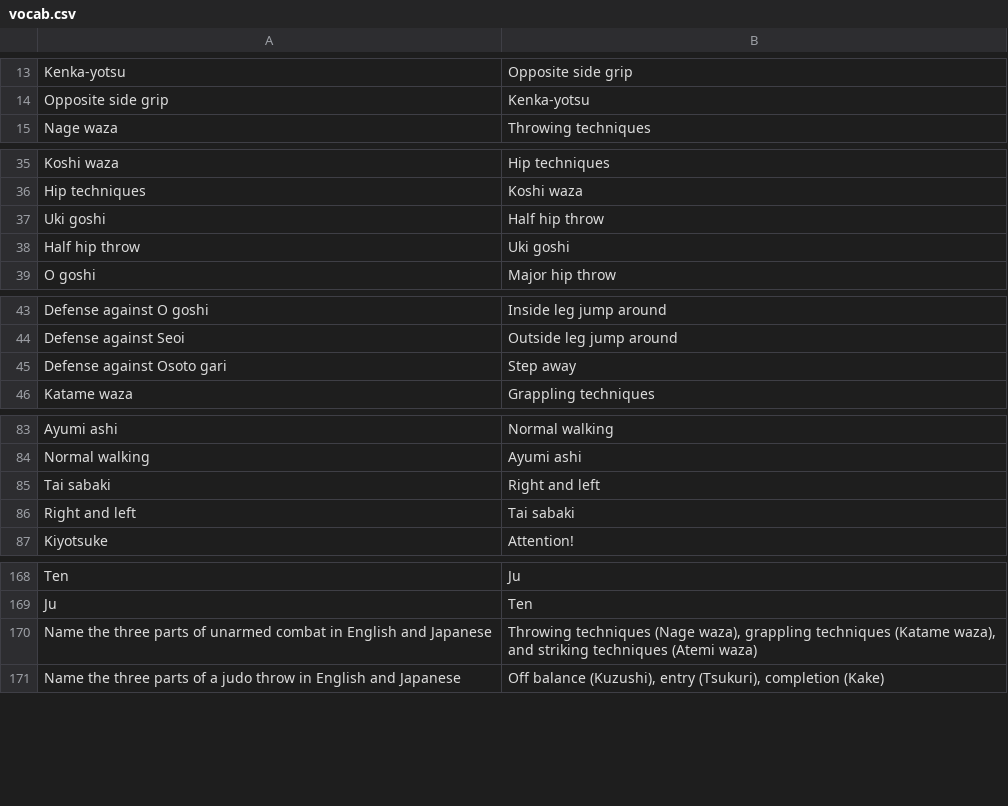
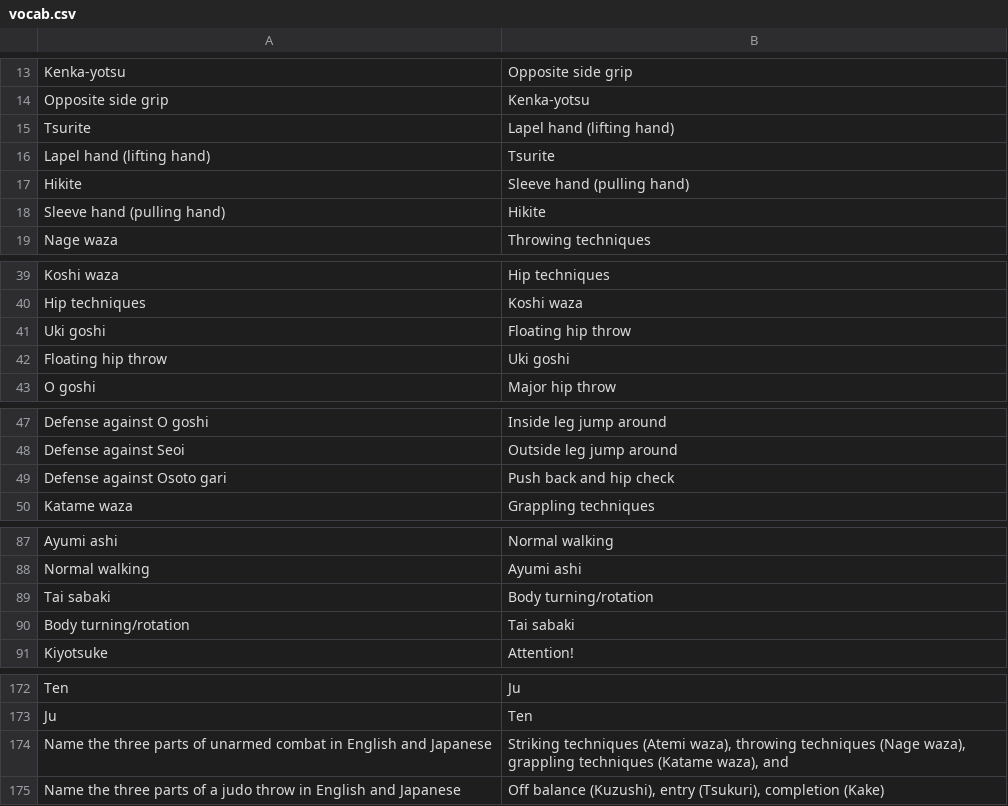
Before and after one commit to grayboywilliams/judo-flashcards, a CSV file: study/gokyu/vocab.csv, drawn as a sheet; only a part is shown, gaps mark what is left out.

```diff
--- a/study/gokyu/vocab.csv
+++ b/study/gokyu/vocab.csv
@@ -14,2 +14,6 @@ Kenka-yotsu,Opposite side grip
 Opposite side grip,Kenka-yotsu
+Tsurite,Lapel hand (lifting hand)
+Lapel hand (lifting hand),Tsurite
+Hikite,Sleeve hand (pulling hand)
+Sleeve hand (pulling hand),Hikite
 Nage waza,Throwing techniques
@@ -36,4 +40,4 @@ Koshi waza,Hip techniques
 Hip techniques,Koshi waza
-Uki goshi,Half hip throw
-Half hip throw,Uki goshi
+Uki goshi,Floating hip throw
+Floating hip throw,Uki goshi
 O goshi,Major hip throw
@@ -44,3 +48,3 @@ Defense against O goshi,Inside leg jump around
 Defense against Seoi,Outside leg jump around
-Defense against Osoto gari,Step away
+Defense against Osoto gari,Push back and hip check
 Katame waza,Grappling techniques
@@ -84,4 +88,4 @@ Ayumi ashi,Normal walking
 Normal walking,Ayumi ashi
-Tai sabaki,Right and left
-Right and left,Tai sabaki
+Tai sabaki,Body turning/rotation
+Body turning/rotation,Tai sabaki
 Kiyotsuke,Attention!
@@ -169,3 +173,3 @@ Ten,Ju
 Ju,Ten
-Name the three parts of unarmed combat in English and Japanese,"Throwing techniques (Nage waza), grappling techniques (Katame waza), and striking techniques (Atemi waza)"
+Name the three parts of unarmed combat in English and Japanese,"Striking techniques (Atemi waza), throwing techniques (Nage waza), grappling techniques (Katame waza), and "
 Name the three parts of a judo throw in English and Japanese,"Off balance (Kuzushi), entry (Tsukuri), completion (Kake)"
```
Also changed, not shown: 10 other files.
